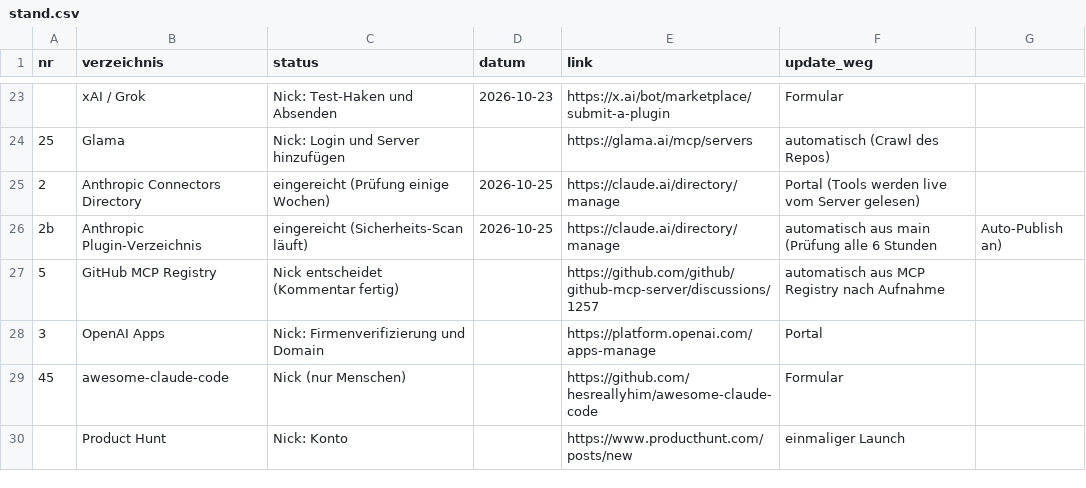
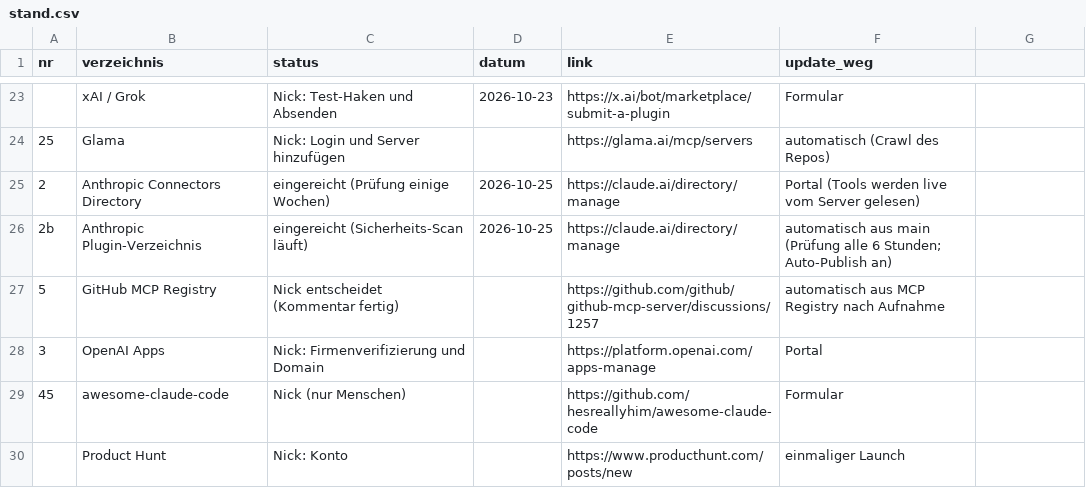
Before and after one commit to NicksAdvisory/lintelly-hr-deutschland, a CSV file: verzeichnisse/stand.csv, drawn as a sheet; only a part is shown, gaps mark what is left out.

Commit message:
stand.csv: Komma im Feld ersetzt

```diff
--- a/verzeichnisse/stand.csv
+++ b/verzeichnisse/stand.csv
@@ -25,3 +25,3 @@ nr,verzeichnis,status,datum,link,update_weg
 2,Anthropic Connectors Directory,eingereicht (Prüfung einige Wochen),2026-10-25,https://claude.ai/directory/manage,Portal (Tools werden live vom Server gelesen)
-2b,Anthropic Plugin-Verzeichnis,eingereicht (Sicherheits-Scan läuft),2026-10-25,https://claude.ai/directory/manage,automatisch aus main (Prüfung alle 6 Stunden, Auto-Publish an)
+2b,Anthropic Plugin-Verzeichnis,eingereicht (Sicherheits-Scan läuft),2026-10-25,https://claude.ai/directory/manage,automatisch aus main (Prüfung alle 6 Stunden; Auto-Publish an)
 5,GitHub MCP Registry,Nick entscheidet (Kommentar fertig),,https://github.com/github/github-mcp-server/discussions/1257,automatisch aus MCP Registry nach Aufnahme
```
